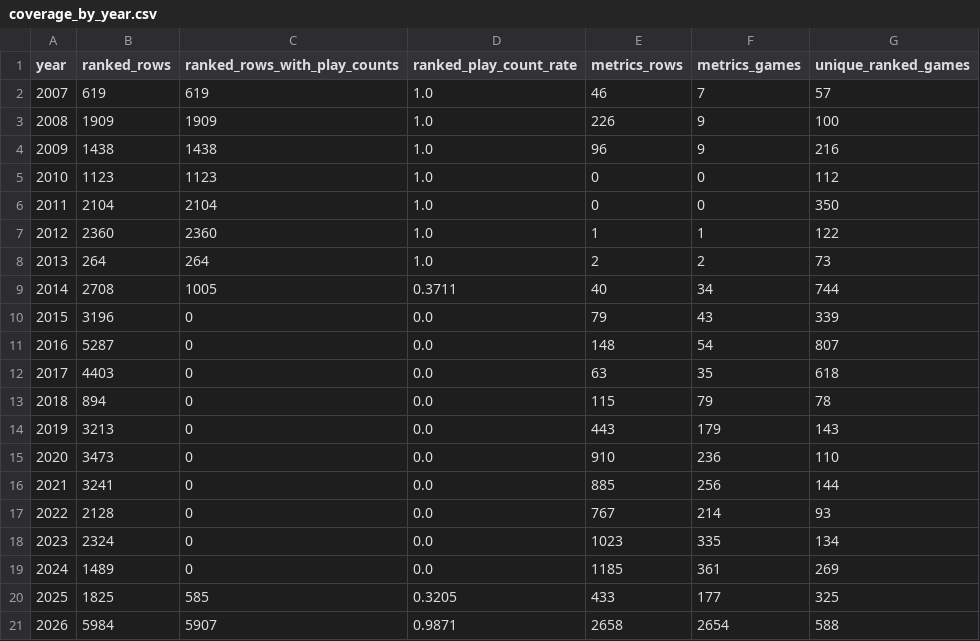
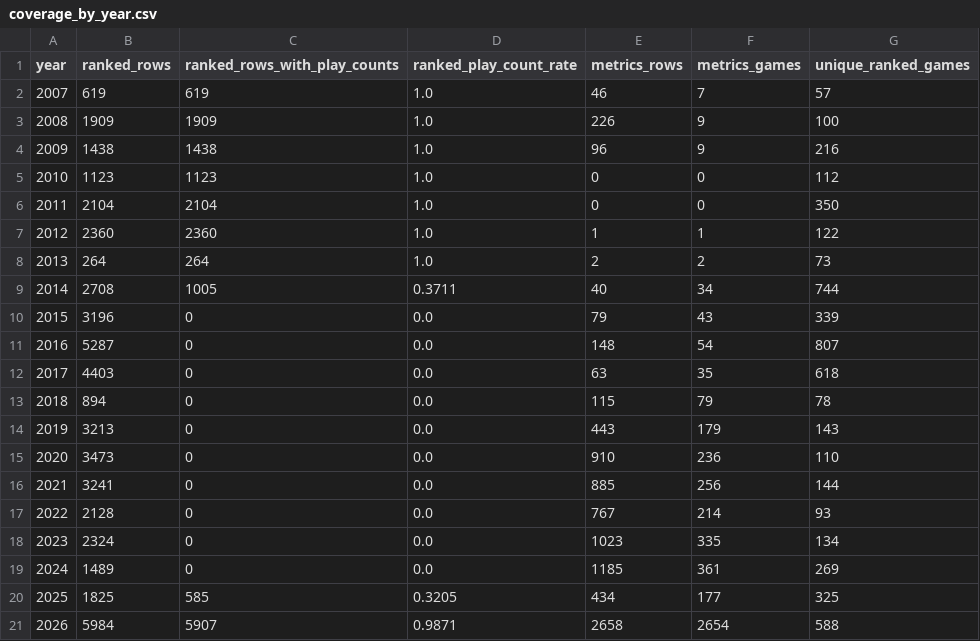
Before and after one commit to DataViking-Tech/kongregate-plays-data, a CSV file: data/processed/coverage_by_year.csv, drawn as a sheet.

```diff
--- a/data/processed/coverage_by_year.csv
+++ b/data/processed/coverage_by_year.csv
@@ -19,3 +19,3 @@ year,ranked_rows,ranked_rows_with_play_counts,ranked_play_count_rate,metrics_row
 2024,1489,0,0.0,1185,361,269
-2025,1825,585,0.3205,433,177,325
+2025,1825,585,0.3205,434,177,325
 2026,5984,5907,0.9871,2658,2654,588
```
Also changed, not shown: data/processed/asof_recovery_feasibility_audit.csv, data/processed/catalog_history_priorities.csv, 29 other files.
